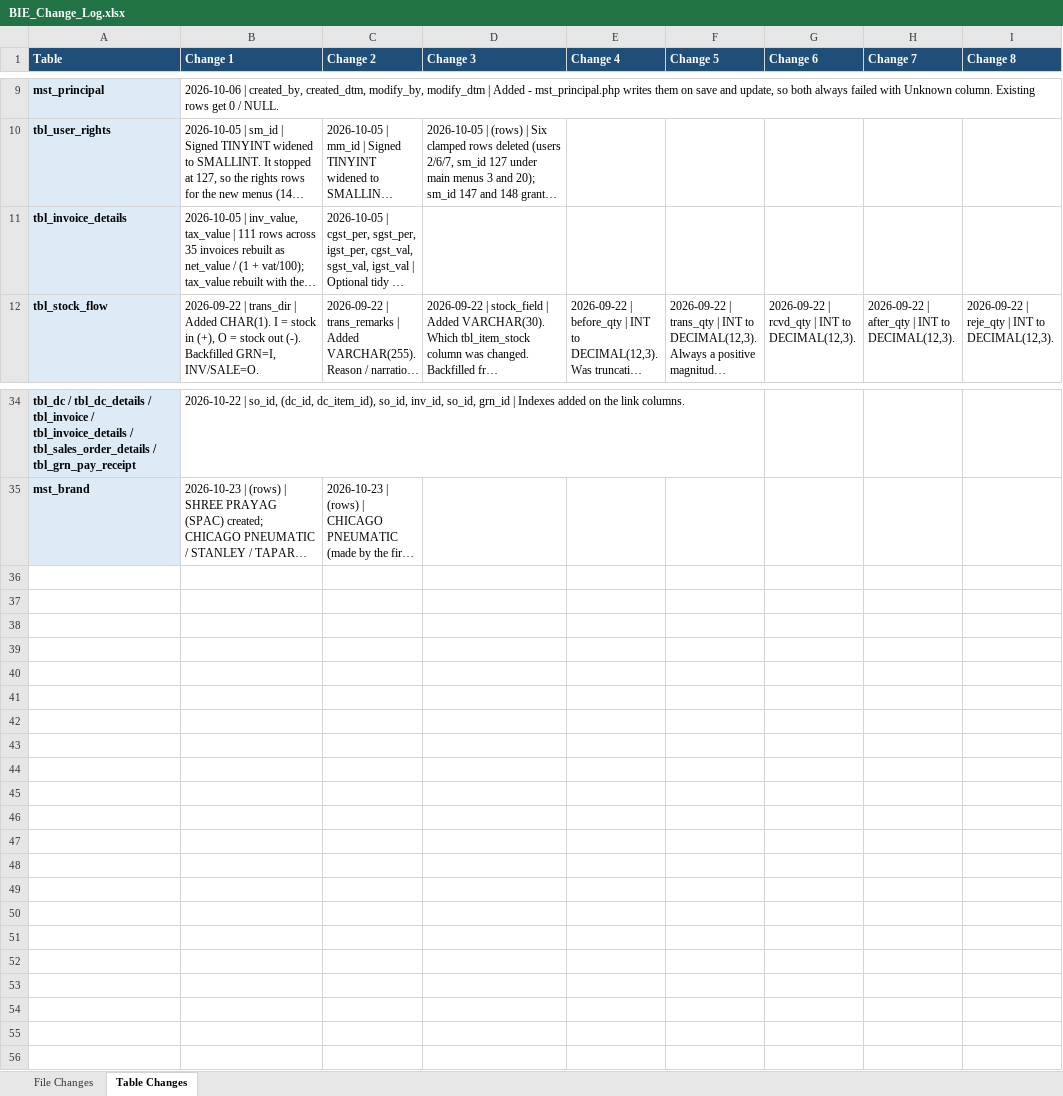
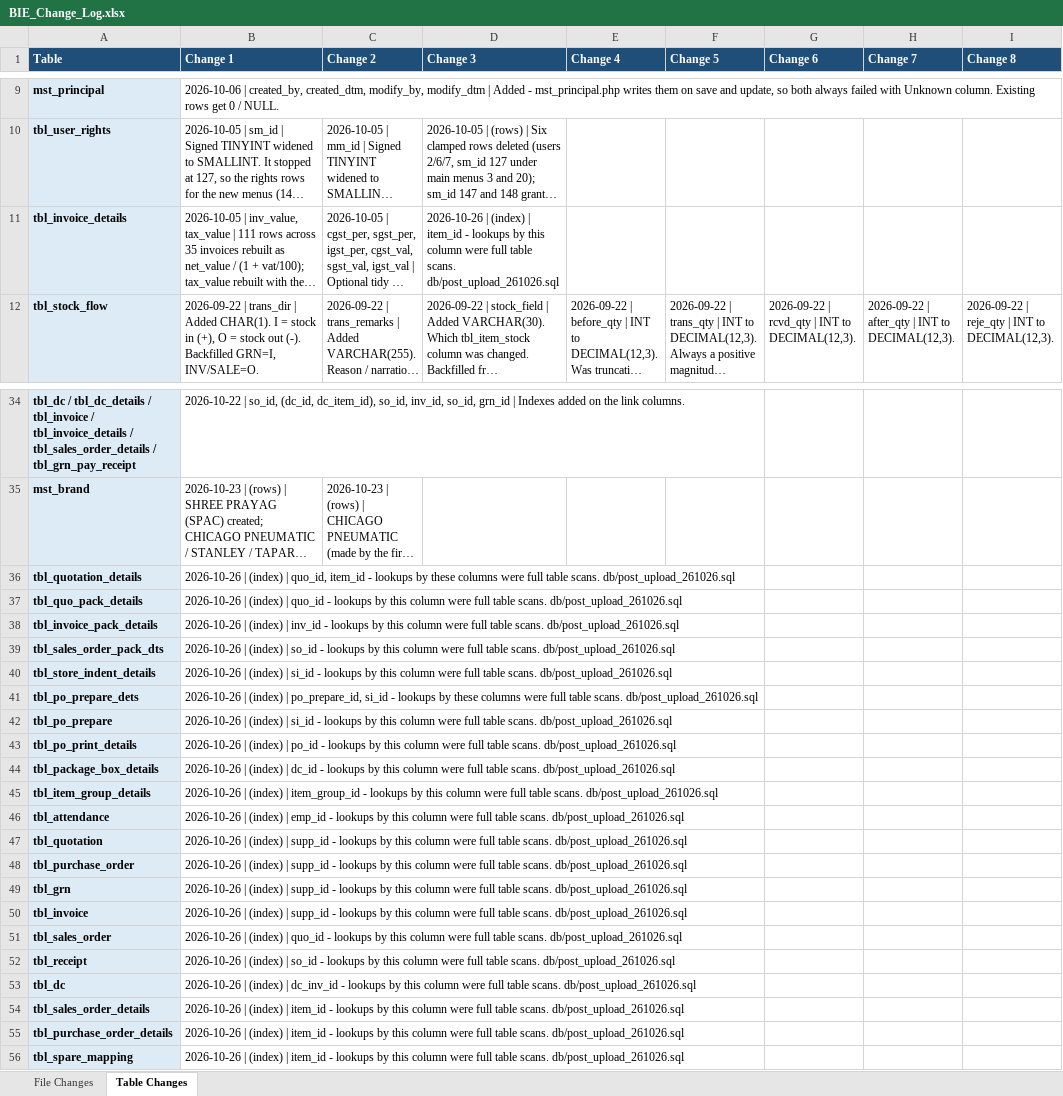
Before and after one commit to claudecollab7-alt/BIE, an Excel workbook: docs/BIE_Change_Log.xlsx, sheet Table Changes, drawn as a sheet; only a part is shown, gaps mark what is left out; long unchanged cells end in …; values as stored, in another font and other column widths than the file's, no borders; rows hold the shown columns only; the diff names each change by its address in the sheet, - before the commit and + after, or states it on an @@ line.

```diff
--- a/docs/BIE_Change_Log.xlsx (sheet Table Changes)
+++ b/docs/BIE_Change_Log.xlsx (sheet Table Changes)
-D11 (Change 3): (empty)
+D11 (Change 3): 2026-10-26 | (index) | item_id - lookups by this column were full table scans. db/post_upload_261026.sql
+row 36: tbl_quotation_details | 2026-10-26 | (index) | quo_id, item_id - lookups by these columns were full table scans. db/post_upload_261026.sql
+row 37: tbl_quo_pack_details | 2026-10-26 | (index) | quo_id - lookups by this column were full table scans. db/post_upload_261026.sql
+row 38: tbl_invoice_pack_details | 2026-10-26 | (index) | inv_id - lookups by this column were full table scans. db/post_upload_261026.sql
+row 39: tbl_sales_order_pack_dts | 2026-10-26 | (index) | so_id - lookups by this column were full table scans. db/post_upload_261026.sql
+row 40: tbl_store_indent_details | 2026-10-26 | (index) | si_id - lookups by this column were full table scans. db/post_upload_261026.sql
+row 41: tbl_po_prepare_dets | 2026-10-26 | (index) | po_prepare_id, si_id - lookups by these columns were full table scans. db/post_upload_261026.sql
+row 42: tbl_po_prepare | 2026-10-26 | (index) | si_id - lookups by this column were full table scans. db/post_upload_261026.sql
+row 43: tbl_po_print_details | 2026-10-26 | (index) | po_id - lookups by this column were full table scans. db/post_upload_261026.sql
+row 44: tbl_package_box_details | 2026-10-26 | (index) | dc_id - lookups by this column were full table scans. db/post_upload_261026.sql
+row 45: tbl_item_group_details | 2026-10-26 | (index) | item_group_id - lookups by this column were full table scans. db/post_upload_261026.sql
+row 46: tbl_attendance | 2026-10-26 | (index) | emp_id - lookups by this column were full table scans. db/post_upload_261026.sql
+row 47: tbl_quotation | 2026-10-26 | (index) | supp_id - lookups by this column were full table scans. db/post_upload_261026.sql
+row 48: tbl_purchase_order | 2026-10-26 | (index) | supp_id - lookups by this column were full table scans. db/post_upload_261026.sql
+row 49: tbl_grn | 2026-10-26 | (index) | supp_id - lookups by this column were full table scans. db/post_upload_261026.sql
+row 50: tbl_invoice | 2026-10-26 | (index) | supp_id - lookups by this column were full table scans. db/post_upload_261026.sql
+row 51: tbl_sales_order | 2026-10-26 | (index) | quo_id - lookups by this column were full table scans. db/post_upload_261026.sql
+row 52: tbl_receipt | 2026-10-26 | (index) | so_id - lookups by this column were full table scans. db/post_upload_261026.sql
+row 53: tbl_dc | 2026-10-26 | (index) | dc_inv_id - lookups by this column were full table scans. db/post_upload_261026.sql
+row 54: tbl_sales_order_details | 2026-10-26 | (index) | item_id - lookups by this column were full table scans. db/post_upload_261026.sql
+row 55: tbl_purchase_order_details | 2026-10-26 | (index) | item_id - lookups by this column were full table scans. db/post_upload_261026.sql
+row 56: tbl_spare_mapping | 2026-10-26 | (index) | item_id - lookups by this column were full table scans. db/post_upload_261026.sql
```
Also changed, not shown: sheet File Changes, 2 other files.
